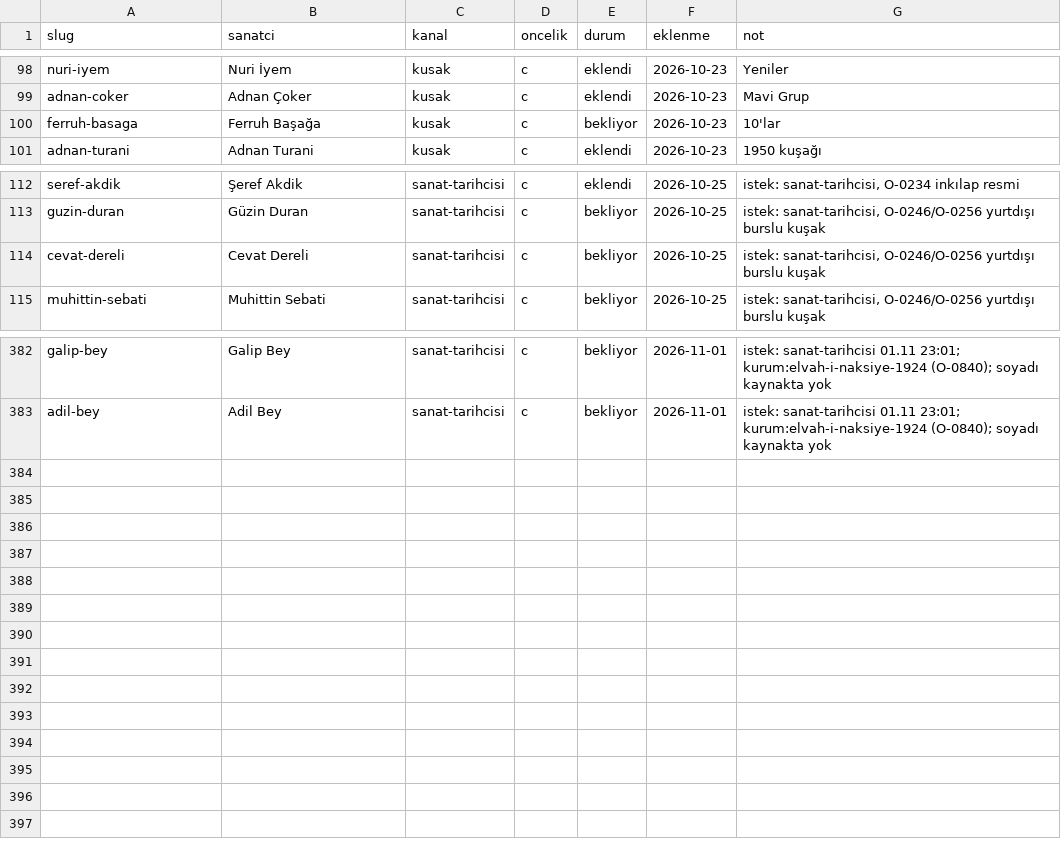
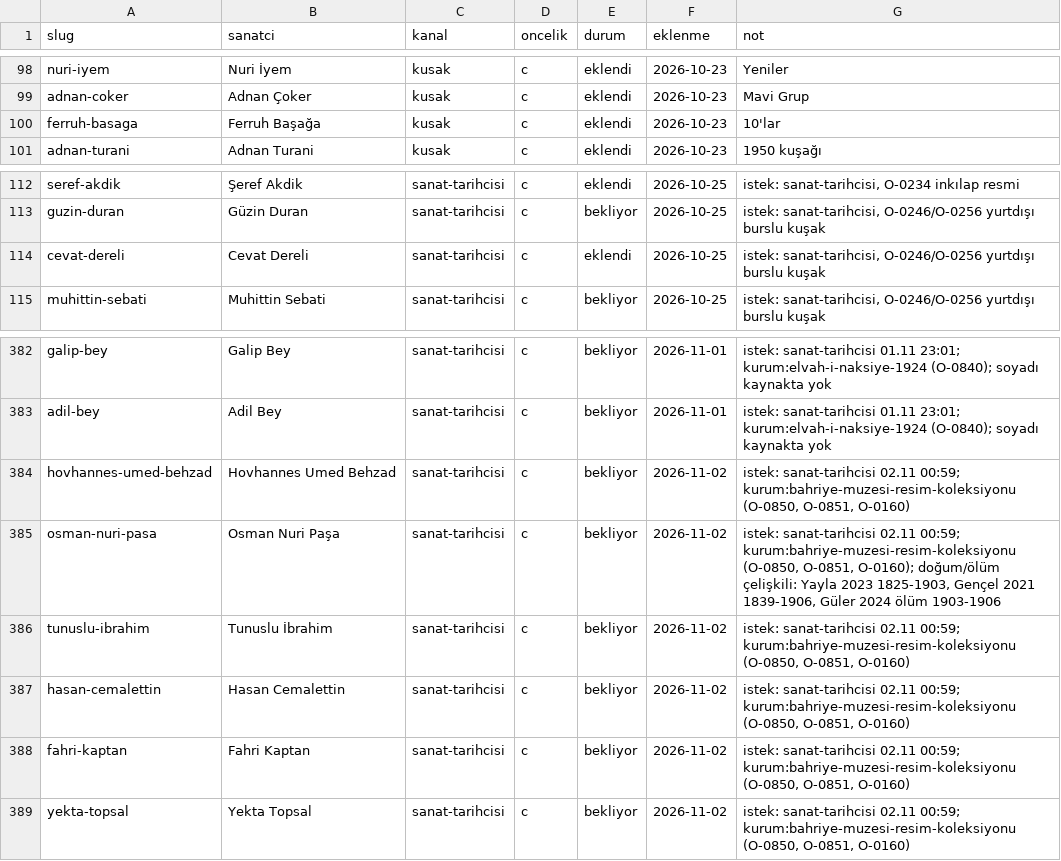
Before and after one commit to occiftci-ux/artvela-site, a CSV file: arastirma/kuyruk.csv, drawn as a sheet; only a part is shown, gaps mark what is left out.

```diff
--- a/arastirma/kuyruk.csv
+++ b/arastirma/kuyruk.csv
@@ -99,3 +99,3 @@ nuri-iyem,Nuri İyem,kusak,c,eklendi,2026-10-23,Yeniler
 adnan-coker,Adnan Çoker,kusak,c,eklendi,2026-10-23,Mavi Grup
-ferruh-basaga,Ferruh Başağa,kusak,c,bekliyor,2026-10-23,10'lar
+ferruh-basaga,Ferruh Başağa,kusak,c,eklendi,2026-10-23,10'lar
 adnan-turani,Adnan Turani,kusak,c,eklendi,2026-10-23,1950 kuşağı
@@ -113,3 +113,3 @@ seref-akdik,Şeref Akdik,sanat-tarihcisi,c,eklendi,2026-10-25,"istek: sanat-tari
 guzin-duran,Güzin Duran,sanat-tarihcisi,c,bekliyor,2026-10-25,"istek: sanat-tarihcisi, O-0246/O-0256 yurtdışı burslu kuşak"
-cevat-dereli,Cevat Dereli,sanat-tarihcisi,c,bekliyor,2026-10-25,"istek: sanat-tarihcisi, O-0246/O-0256 yurtdışı burslu kuşak"
+cevat-dereli,Cevat Dereli,sanat-tarihcisi,c,eklendi,2026-10-25,"istek: sanat-tarihcisi, O-0246/O-0256 yurtdışı burslu kuşak"
 muhittin-sebati,Muhittin Sebati,sanat-tarihcisi,c,bekliyor,2026-10-25,"istek: sanat-tarihcisi, O-0246/O-0256 yurtdışı burslu kuşak"
@@ -383 +383,7 @@ galip-bey,Galip Bey,sanat-tarihcisi,c,bekliyor,2026-11-01,istek: sanat-tarihcisi
 adil-bey,Adil Bey,sanat-tarihcisi,c,bekliyor,2026-11-01,istek: sanat-tarihcisi 01.11 23:01; kurum:elvah-i-naksiye-1924 (O-0840); soyadı kaynakta yok
+hovhannes-umed-behzad,Hovhannes Umed Behzad,sanat-tarihcisi,c,bekliyor,2026-11-02,"istek: sanat-tarihcisi 02.11 00:59; kurum:bahriye-muzesi-resim-koleksiyonu (O-0850, O-0851, O-0160)"
+osman-nuri-pasa,Osman Nuri Paşa,sanat-tarihcisi,c,bekliyor,2026-11-02,"istek: sanat-tarihcisi 02.11 00:59; kurum:bahriye-muzesi-resim-koleksiyonu (O-0850, O-0851, O-0160); doğum/ölüm çelişkili: Yayla 2023 1825-1903, Gençel 2021 1839-1906, Güler 2024 ölüm 1903-1906"
+tunuslu-ibrahim,Tunuslu İbrahim,sanat-tarihcisi,c,bekliyor,2026-11-02,"istek: sanat-tarihcisi 02.11 00:59; kurum:bahriye-muzesi-resim-koleksiyonu (O-0850, O-0851, O-0160)"
+hasan-cemalettin,Hasan Cemalettin,sanat-tarihcisi,c,bekliyor,2026-11-02,"istek: sanat-tarihcisi 02.11 00:59; kurum:bahriye-muzesi-resim-koleksiyonu (O-0850, O-0851, O-0160)"
+fahri-kaptan,Fahri Kaptan,sanat-tarihcisi,c,bekliyor,2026-11-02,"istek: sanat-tarihcisi 02.11 00:59; kurum:bahriye-muzesi-resim-koleksiyonu (O-0850, O-0851, O-0160)"
+yekta-topsal,Yekta Topsal,sanat-tarihcisi,c,bekliyor,2026-11-02,"istek: sanat-tarihcisi 02.11 00:59; kurum:bahriye-muzesi-resim-koleksiyonu (O-0850, O-0851, O-0160)"
```
Also changed, not shown: arastirma/sanatcilar.csv, 5 other files.
